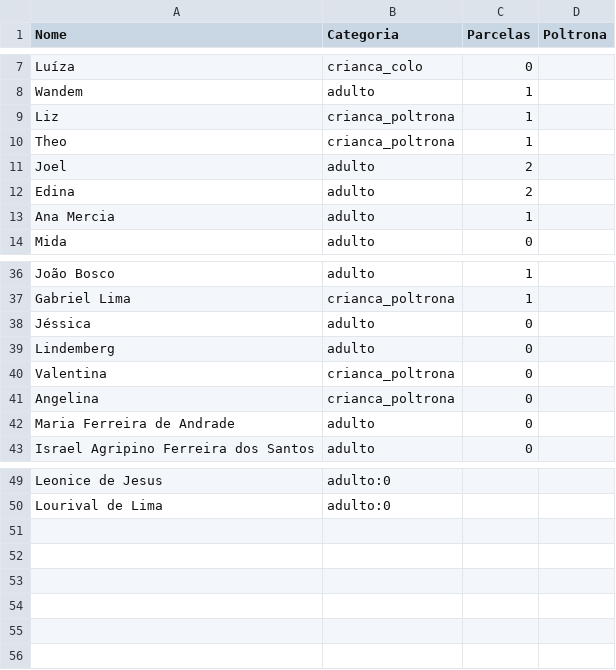
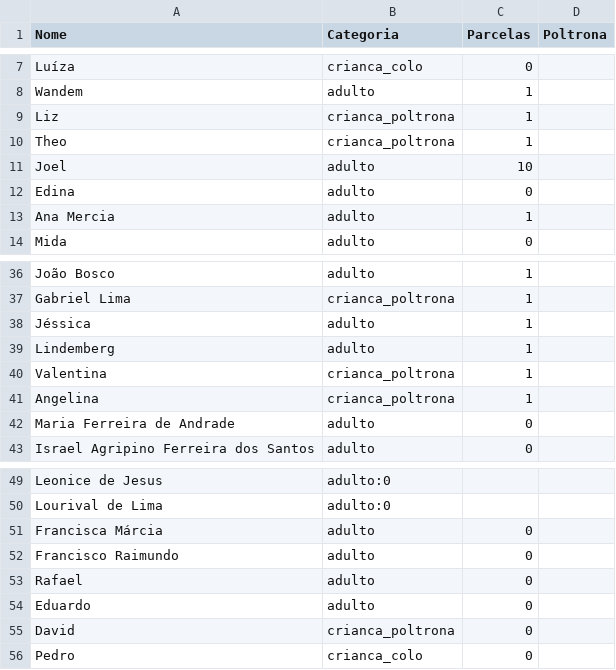
Before and after one commit to wandembergvrs/viagem2027, a CSV file: passageiros.csv, drawn as a sheet; only a part is shown, gaps mark what is left out.

Commit message:
Update passageiros.csv

```diff
--- a/passageiros.csv
+++ b/passageiros.csv
@@ -10,4 +10,4 @@ Liz;crianca_poltrona;1
 Theo;crianca_poltrona;1
-Joel;adulto;2
-Edina;adulto;2
+Joel;adulto;10
+Edina;adulto;0
 Ana Mercia;adulto;1
@@ -37,6 +37,6 @@ João Bosco;adulto;1
 Gabriel Lima;crianca_poltrona;1
-Jéssica;adulto;0
-Lindemberg;adulto;0
-Valentina;crianca_poltrona;0
-Angelina;crianca_poltrona;0
+Jéssica;adulto;1
+Lindemberg;adulto;1
+Valentina;crianca_poltrona;1
+Angelina;crianca_poltrona;1
 Maria Ferreira de Andrade;adulto;0
@@ -50 +50,7 @@ Leonice de Jesus;adulto:0
 Lourival de Lima;adulto:0
+Francisca Márcia;adulto;0
+Francisco Raimundo;adulto;0
+Rafael;adulto;0
+Eduardo;adulto;0
+David;crianca_poltrona;0
+Pedro;crianca_colo;0
```
